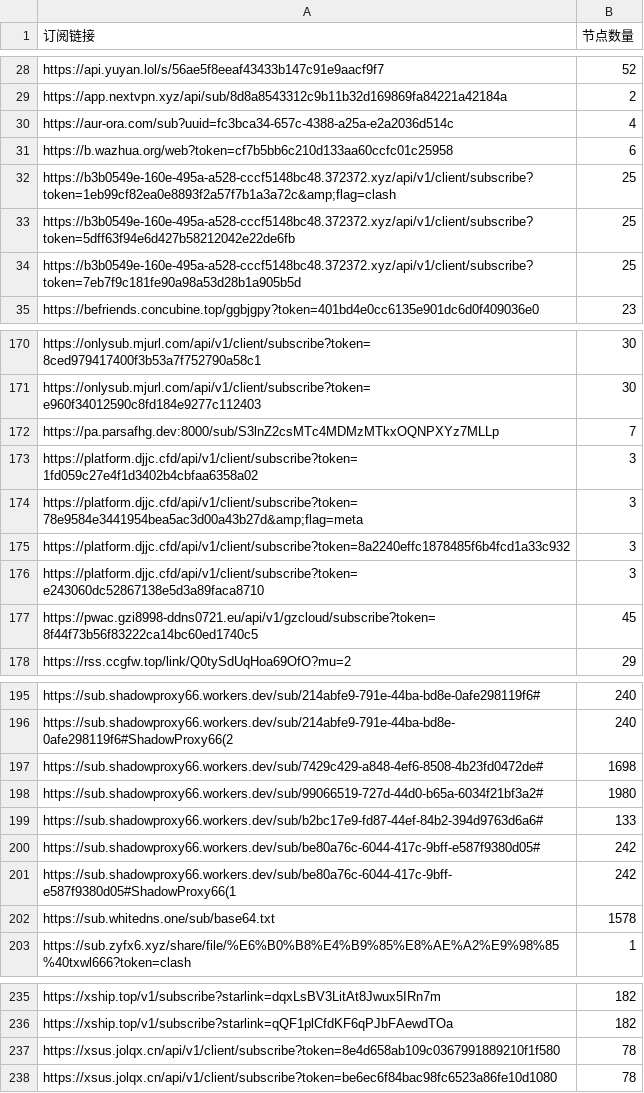
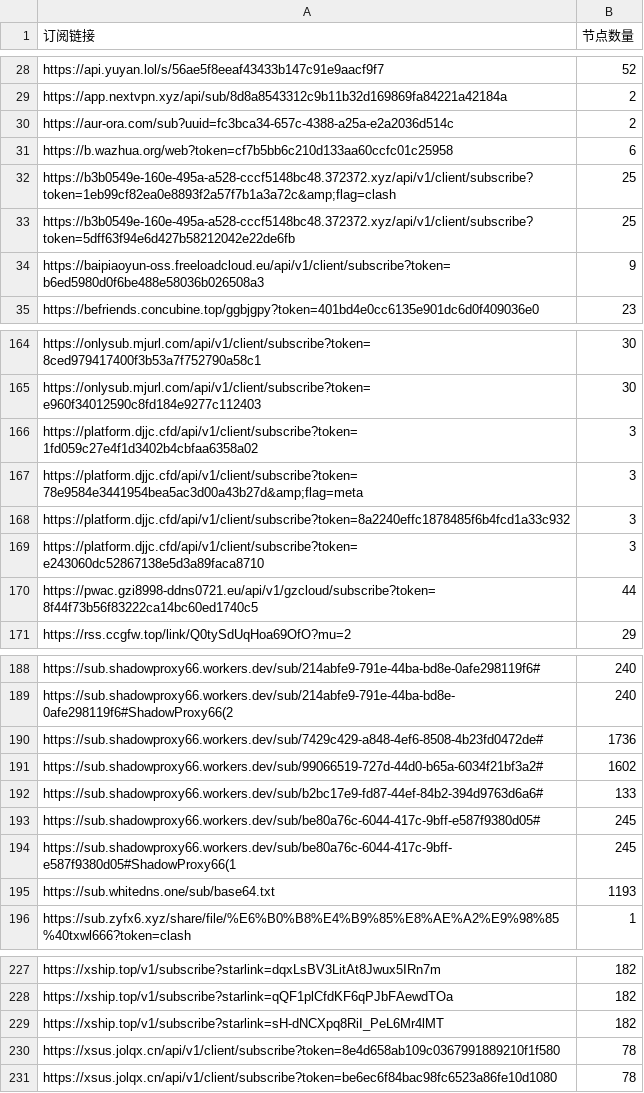
Before and after one commit to ipenwrt/crawler, a CSV file: sub_parser.csv, drawn as a sheet; only a part is shown, gaps mark what is left out; the diff covers the shown part only.

```diff
--- a/sub_parser.csv
+++ b/sub_parser.csv
@@ -29,3 +29,3 @@ https://api.yuyan.lol/s/56ae5f8eeaf43433b147c91e9aacf9f7,52
 https://app.nextvpn.xyz/api/sub/8d8a8543312c9b11b32d169869fa84221a42184a,2
-https://aur-ora.com/sub?uuid=fc3bca34-657c-4388-a25a-e2a2036d514c,4
+https://aur-ora.com/sub?uuid=fc3bca34-657c-4388-a25a-e2a2036d514c,2
 https://b.wazhua.org/web?token=cf7b5bb6c210d133aa60ccfc01c25958,6
@@ -33,3 +33,3 @@ https://b3b0549e-160e-495a-a528-cccf5148bc48.372372.xyz/api/v1/client/subscribe?
 https://b3b0549e-160e-495a-a528-cccf5148bc48.372372.xyz/api/v1/client/subscribe?token=5dff63f94e6d427b58212042e22de6fb,25
-https://b3b0549e-160e-495a-a528-cccf5148bc48.372372.xyz/api/v1/client/subscribe?token=7eb7f9c181fe90a98a53d28b1a905b5d,25
+https://baipiaoyun-oss.freeloadcloud.eu/api/v1/client/subscribe?token=b6ed5980d0f6be488e58036b026508a3,9
 https://befriends.concubine.top/ggbjgpy?token=401bd4e0cc6135e901dc6d0f409036e0,23
@@ -171,3 +165,2 @@ https://onlysub.mjurl.com/api/v1/client/subscribe?token=8ced979417400f3b53a7f752
 https://onlysub.mjurl.com/api/v1/client/subscribe?token=e960f34012590c8fd184e9277c112403,30
-https://pa.parsafhg.dev:8000/sub/S3lnZ2csMTc4MDMzMTkxOQNPXYz7MLLp,7
 https://platform.djjc.cfd/api/v1/client/subscribe?token=1fd059c27e4f1d3402b4cbfaa6358a02,3
@@ -176,3 +169,3 @@ https://platform.djjc.cfd/api/v1/client/subscribe?token=8a2240effc1878485f6b4fcd
 https://platform.djjc.cfd/api/v1/client/subscribe?token=e243060dc52867138e5d3a89faca8710,3
-https://pwac.gzi8998-ddns0721.eu/api/v1/gzcloud/subscribe?token=8f44f73b56f83222ca14bc60ed1740c5,45
+https://pwac.gzi8998-ddns0721.eu/api/v1/gzcloud/subscribe?token=8f44f73b56f83222ca14bc60ed1740c5,44
 https://rss.ccgfw.top/link/Q0tySdUqHoa69OfO?mu=2,29
@@ -196,8 +189,8 @@ https://sub.shadowproxy66.workers.dev/sub/214abfe9-791e-44ba-bd8e-0afe298119f6#,
 https://sub.shadowproxy66.workers.dev/sub/214abfe9-791e-44ba-bd8e-0afe298119f6#ShadowProxy66(2,240
-https://sub.shadowproxy66.workers.dev/sub/7429c429-a848-4ef6-8508-4b23fd0472de#,1698
-https://sub.shadowproxy66.workers.dev/sub/99066519-727d-44d0-b65a-6034f21bf3a2#,1980
+https://sub.shadowproxy66.workers.dev/sub/7429c429-a848-4ef6-8508-4b23fd0472de#,1736
+https://sub.shadowproxy66.workers.dev/sub/99066519-727d-44d0-b65a-6034f21bf3a2#,1602
 https://sub.shadowproxy66.workers.dev/sub/b2bc17e9-fd87-44ef-84b2-394d9763d6a6#,133
-https://sub.shadowproxy66.workers.dev/sub/be80a76c-6044-417c-9bff-e587f9380d05#,242
-https://sub.shadowproxy66.workers.dev/sub/be80a76c-6044-417c-9bff-e587f9380d05#ShadowProxy66(1,242
-https://sub.whitedns.one/sub/base64.txt,1578
+https://sub.shadowproxy66.workers.dev/sub/be80a76c-6044-417c-9bff-e587f9380d05#,245
+https://sub.shadowproxy66.workers.dev/sub/be80a76c-6044-417c-9bff-e587f9380d05#ShadowProxy66(1,245
+https://sub.whitedns.one/sub/base64.txt,1193
 https://sub.zyfx6.xyz/share/file/%E6%B0%B8%E4%B9%85%E8%AE%A2%E9%98%85%40txwl666?token=clash,1
@@ -236,2 +228,3 @@ https://xship.top/v1/subscribe?starlink=dqxLsBV3LitAt8Jwux5IRn7m,182
 https://xship.top/v1/subscribe?starlink=qQF1plCfdKF6qPJbFAewdTOa,182
+https://xship.top/v1/subscribe?starlink=sH-dNCXpq8RiI_PeL6Mr4lMT,182
 https://xsus.jolqx.cn/api/v1/client/subscribe?token=8e4d658ab109c0367991889210f1f580,78
```
Also changed, not shown: 7 removed rows and 15 edited cells elsewhere in this file, 3 other files.
